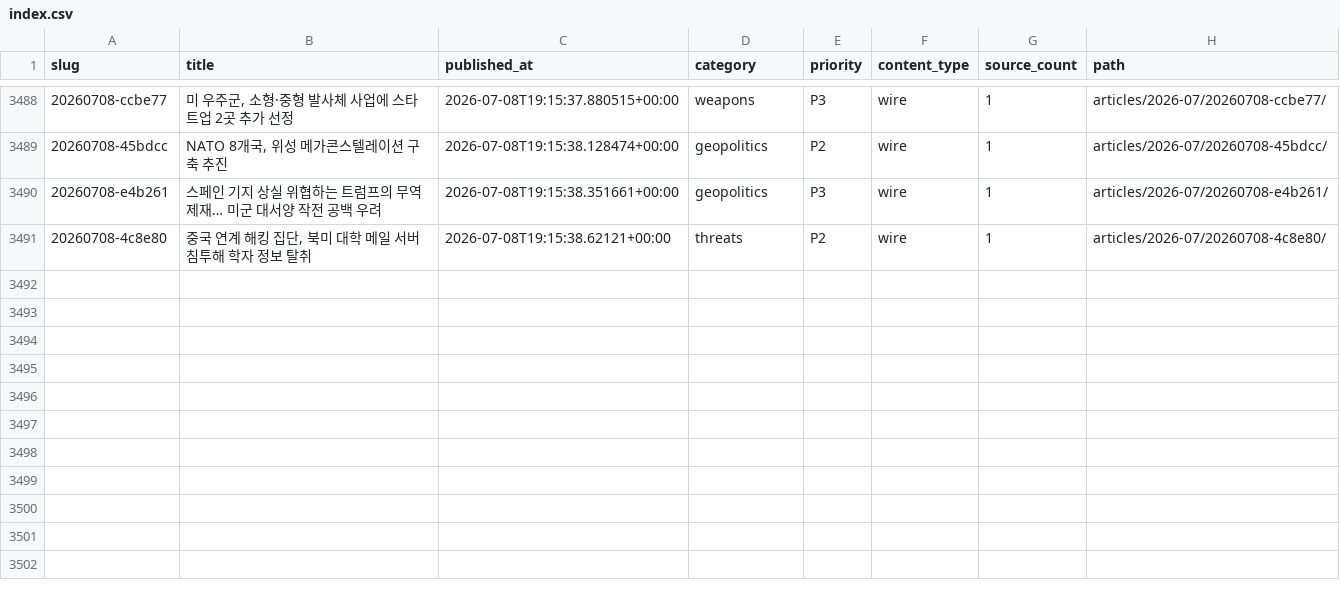
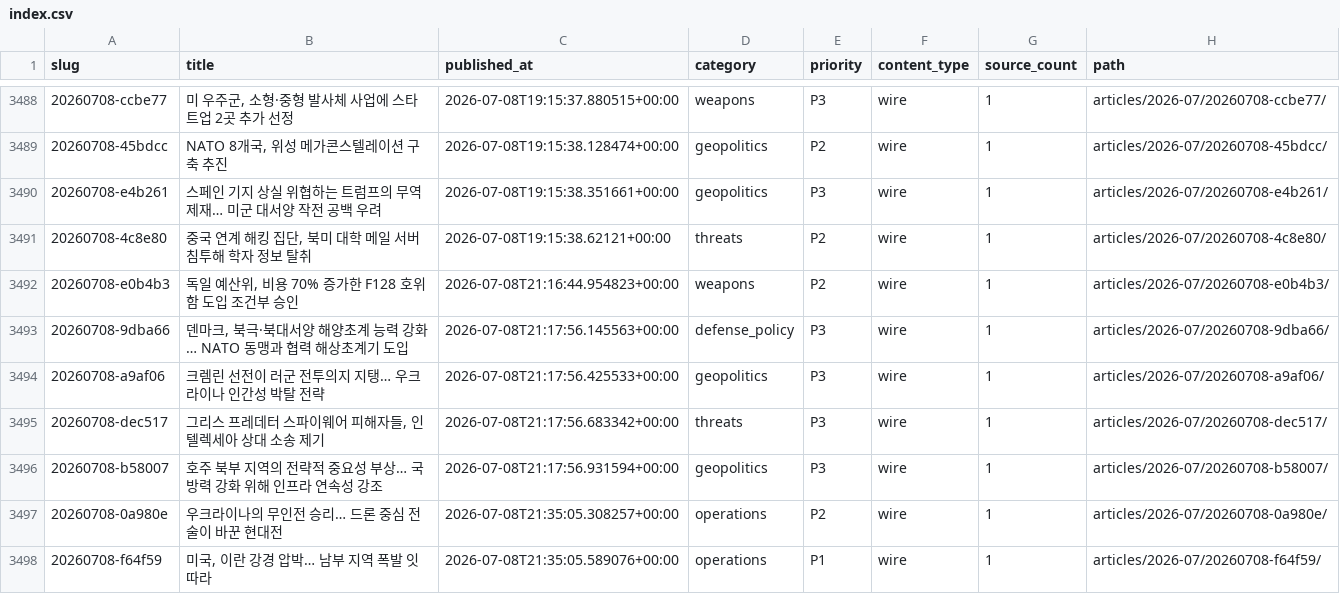
Before and after one commit to CombatSociety/data, a CSV file: index.csv, drawn as a sheet; only a part is shown, gaps mark what is left out.

Commit message:
mirror: 3497 articles + 65 briefs @ 2026-07-09 07:15 KST

```diff
--- a/index.csv
+++ b/index.csv
@@ -3491 +3491,8 @@ slug,title,published_at,category,priority,content_type,source_count,path
 20260708-4c8e80,"중국 연계 해킹 집단, 북미 대학 메일 서버 침투해 학자 정보 탈취",2026-07-08T19:15:38.62121+00:00,threats,P2,wire,1,articles/2026-07/20260708-4c8e80/
+20260708-e0b4b3,"독일 예산위, 비용 70% 증가한 F128 호위함 도입 조건부 승인",2026-07-08T21:16:44.954823+00:00,weapons,P2,wire,1,articles/2026-07/20260708-e0b4b3/
+20260708-9dba66,"덴마크, 북극·북대서양 해양초계 능력 강화… NATO 동맹과 협력 해상초계기 도입",2026-07-08T21:17:56.145563+00:00,defense_policy,P3,wire,1,articles/2026-07/20260708-9dba66/
+20260708-a9af06,크렘린 선전이 러군 전투의지 지탱… 우크라이나 인간성 박탈 전략,2026-07-08T21:17:56.425533+00:00,geopolitics,P3,wire,1,articles/2026-07/20260708-a9af06/
+20260708-dec517,"그리스 프레데터 스파이웨어 피해자들, 인텔렉세아 상대 소송 제기",2026-07-08T21:17:56.683342+00:00,threats,P3,wire,1,articles/2026-07/20260708-dec517/
+20260708-b58007,호주 북부 지역의 전략적 중요성 부상… 국방력 강화 위해 인프라 연속성 강조,2026-07-08T21:17:56.931594+00:00,geopolitics,P3,wire,1,articles/2026-07/20260708-b58007/
+20260708-0a980e,우크라이나의 무인전 승리… 드론 중심 전술이 바꾼 현대전,2026-07-08T21:35:05.308257+00:00,operations,P2,wire,1,articles/2026-07/20260708-0a980e/
+20260708-f64f59,"미국, 이란 강경 압박… 남부 지역 폭발 잇따라",2026-07-08T21:35:05.589076+00:00,operations,P1,wire,1,articles/2026-07/20260708-f64f59/
```
Also changed, not shown: 22 other files.
